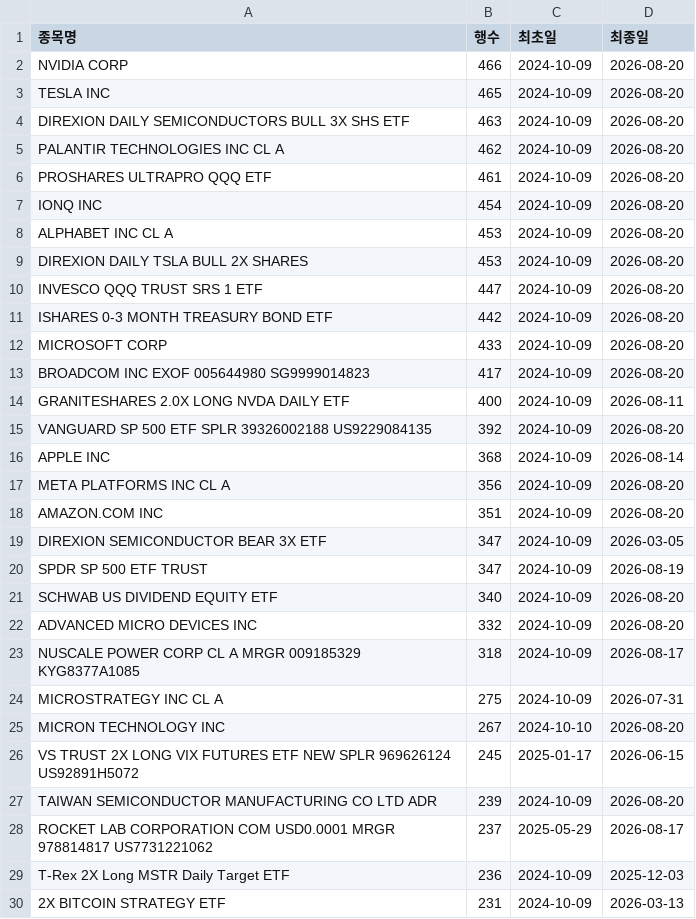
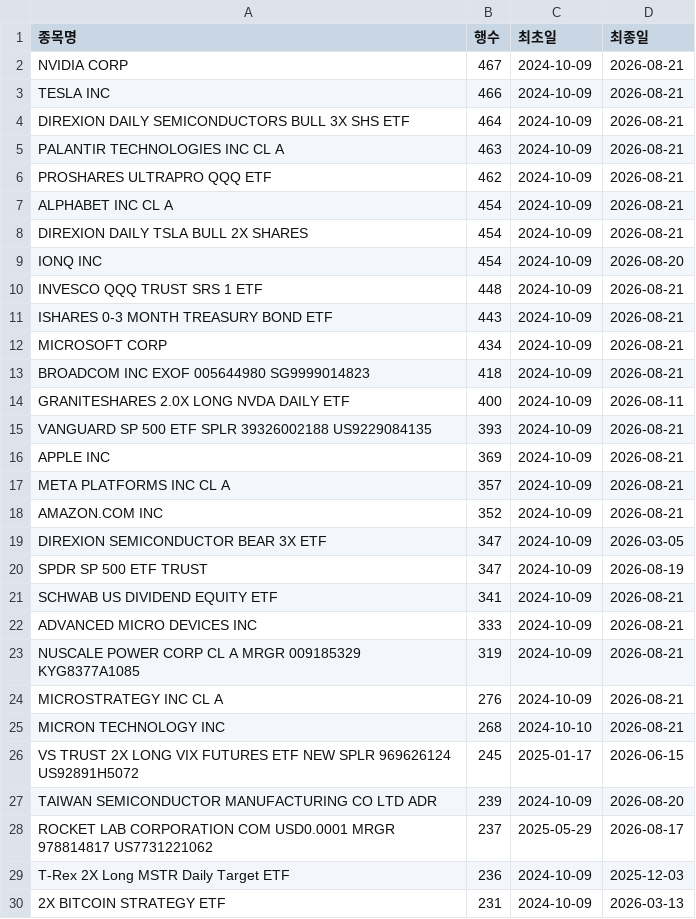
Before and after one commit to HaminKim/reant_streamlit, a CSV file: processed/by_stock_summary.csv, drawn as a sheet; only a part is shown; the diff covers the shown part only.

```diff
--- a/processed/by_stock_summary.csv
+++ b/processed/by_stock_summary.csv
@@ -1,26 +1,26 @@
 종목명,행수,최초일,최종일
-NVIDIA CORP,466,2024-10-09,2026-08-20
-TESLA INC,465,2024-10-09,2026-08-20
-DIREXION DAILY SEMICONDUCTORS BULL 3X SHS ETF,463,2024-10-09,2026-08-20
-PALANTIR TECHNOLOGIES INC CL A,462,2024-10-09,2026-08-20
-PROSHARES ULTRAPRO QQQ ETF,461,2024-10-09,2026-08-20
+NVIDIA CORP,467,2024-10-09,2026-08-21
+TESLA INC,466,2024-10-09,2026-08-21
+DIREXION DAILY SEMICONDUCTORS BULL 3X SHS ETF,464,2024-10-09,2026-08-21
+PALANTIR TECHNOLOGIES INC CL A,463,2024-10-09,2026-08-21
+PROSHARES ULTRAPRO QQQ ETF,462,2024-10-09,2026-08-21
+ALPHABET INC CL A,454,2024-10-09,2026-08-21
+DIREXION DAILY TSLA BULL 2X SHARES,454,2024-10-09,2026-08-21
 IONQ INC,454,2024-10-09,2026-08-20
-ALPHABET INC CL A,453,2024-10-09,2026-08-20
-DIREXION DAILY TSLA BULL 2X SHARES,453,2024-10-09,2026-08-20
-INVESCO QQQ TRUST SRS 1 ETF,447,2024-10-09,2026-08-20
-ISHARES 0-3 MONTH TREASURY BOND ETF,442,2024-10-09,2026-08-20
-MICROSOFT CORP,433,2024-10-09,2026-08-20
-BROADCOM INC EXOF 005644980 SG9999014823,417,2024-10-09,2026-08-20
+INVESCO QQQ TRUST SRS 1 ETF,448,2024-10-09,2026-08-21
+ISHARES 0-3 MONTH TREASURY BOND ETF,443,2024-10-09,2026-08-21
+MICROSOFT CORP,434,2024-10-09,2026-08-21
+BROADCOM INC EXOF 005644980 SG9999014823,418,2024-10-09,2026-08-21
 GRANITESHARES 2.0X LONG NVDA DAILY ETF,400,2024-10-09,2026-08-11
-VANGUARD SP 500 ETF SPLR 39326002188 US9229084135,392,2024-10-09,2026-08-20
-APPLE INC,368,2024-10-09,2026-08-14
-META PLATFORMS INC CL A,356,2024-10-09,2026-08-20
-AMAZON.COM INC,351,2024-10-09,2026-08-20
+VANGUARD SP 500 ETF SPLR 39326002188 US9229084135,393,2024-10-09,2026-08-21
+APPLE INC,369,2024-10-09,2026-08-21
+META PLATFORMS INC CL A,357,2024-10-09,2026-08-21
+AMAZON.COM INC,352,2024-10-09,2026-08-21
 DIREXION SEMICONDUCTOR BEAR 3X ETF,347,2024-10-09,2026-03-05
 SPDR SP 500 ETF TRUST,347,2024-10-09,2026-08-19
-SCHWAB US DIVIDEND EQUITY ETF,340,2024-10-09,2026-08-20
-ADVANCED MICRO DEVICES INC,332,2024-10-09,2026-08-20
-NUSCALE POWER CORP CL A MRGR 009185329 KYG8377A1085,318,2024-10-09,2026-08-17
-MICROSTRATEGY INC CL A,275,2024-10-09,2026-07-31
-MICRON TECHNOLOGY INC,267,2024-10-10,2026-08-20
+SCHWAB US DIVIDEND EQUITY ETF,341,2024-10-09,2026-08-21
+ADVANCED MICRO DEVICES INC,333,2024-10-09,2026-08-21
+NUSCALE POWER CORP CL A MRGR 009185329 KYG8377A1085,319,2024-10-09,2026-08-21
+MICROSTRATEGY INC CL A,276,2024-10-09,2026-08-21
+MICRON TECHNOLOGY INC,268,2024-10-10,2026-08-21
 VS TRUST 2X LONG VIX FUTURES ETF NEW SPLR 969626124 US92891H5072,245,2025-01-17,2026-06-15
```
Also changed, not shown: 15 added rows, 14 removed rows and 31 edited cells elsewhere in this file, 3 other files.
